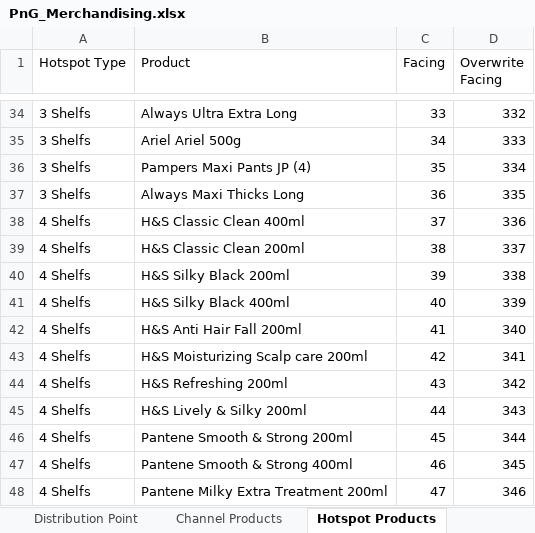
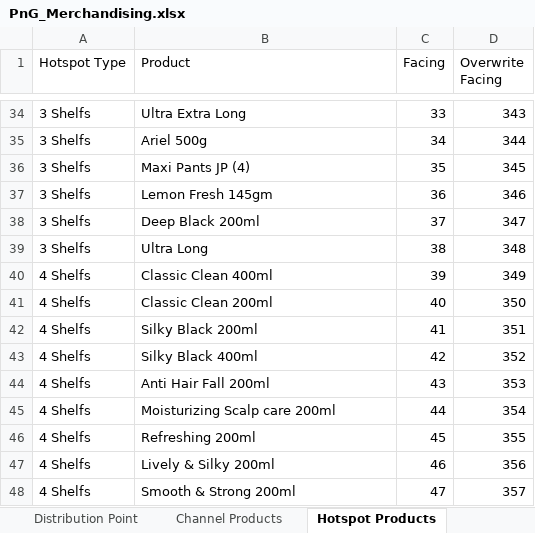
Before and after one commit to fahadshah868/PnG_Merchandising, an Excel workbook: PnG_Merchandising/PnG_Merchandising.xlsx, sheet Hotspot Products, drawn as a sheet; only a part is shown, gaps mark what is left out; values as stored, in another font and other column widths than the file's, no cell formats; the diff covers the shown part only; the diff names each change by its address in the sheet, - before the commit and + after, or states it on an @@ line.

```diff
--- a/PnG_Merchandising/PnG_Merchandising.xlsx (sheet Hotspot Products)
+++ b/PnG_Merchandising/PnG_Merchandising.xlsx (sheet Hotspot Products)
-B34 (Product): Always Ultra Extra Long
+B34 (Product): Ultra Extra Long
-D34 (Overwrite Facing): 332
+D34 (Overwrite Facing): 343
-B35 (Product): Ariel Ariel 500g
+B35 (Product): Ariel 500g
-D35 (Overwrite Facing): 333
+D35 (Overwrite Facing): 344
-B36 (Product): Pampers Maxi Pants JP (4)
+B36 (Product): Maxi Pants JP (4)
-D36 (Overwrite Facing): 334
+D36 (Overwrite Facing): 345
-B37 (Product): Always Maxi Thicks Long
+B37 (Product): Lemon Fresh 145gm
-D37 (Overwrite Facing): 335
+D37 (Overwrite Facing): 346
-A38:A39 (Hotspot Type): 4 Shelfs
+A38:A39 (Hotspot Type): 3 Shelfs
-B38 (Product): H&S Classic Clean 400ml
+B38 (Product): Deep Black 200ml
-D38 (Overwrite Facing): 336
+D38 (Overwrite Facing): 347
-B39 (Product): H&S Classic Clean 200ml
+B39 (Product): Ultra Long
-D39 (Overwrite Facing): 337
+D39 (Overwrite Facing): 348
-B40 (Product): H&S Silky Black 200ml
+B40 (Product): Classic Clean 400ml
-D40 (Overwrite Facing): 338
+D40 (Overwrite Facing): 349
-B41 (Product): H&S Silky Black 400ml
+B41 (Product): Classic Clean 200ml
-D41 (Overwrite Facing): 339
+D41 (Overwrite Facing): 350
-B42 (Product): H&S Anti Hair Fall 200ml
+B42 (Product): Silky Black 200ml
-D42 (Overwrite Facing): 340
+D42 (Overwrite Facing): 351
-B43 (Product): H&S Moisturizing Scalp care 200ml
+B43 (Product): Silky Black 400ml
-D43 (Overwrite Facing): 341
+D43 (Overwrite Facing): 352
-B44 (Product): H&S Refreshing 200ml
+B44 (Product): Anti Hair Fall 200ml
-D44 (Overwrite Facing): 342
+D44 (Overwrite Facing): 353
-B45 (Product): H&S Lively & Silky 200ml
+B45 (Product): Moisturizing Scalp care 200ml
-D45 (Overwrite Facing): 343
+D45 (Overwrite Facing): 354
-B46 (Product): Pantene Smooth & Strong 200ml
+B46 (Product): Refreshing 200ml
-D46 (Overwrite Facing): 344
+D46 (Overwrite Facing): 355
-B47 (Product): Pantene Smooth & Strong 400ml
+B47 (Product): Lively & Silky 200ml
-D47 (Overwrite Facing): 345
+D47 (Overwrite Facing): 356
-B48 (Product): Pantene Milky Extra Treatment 200ml
+B48 (Product): Smooth & Strong 200ml
-D48 (Overwrite Facing): 346
+D48 (Overwrite Facing): 357
```
Also changed, not shown: 11 added rows and 642 edited cells elsewhere in this sheet, sheet Channel Products, cell formats.
